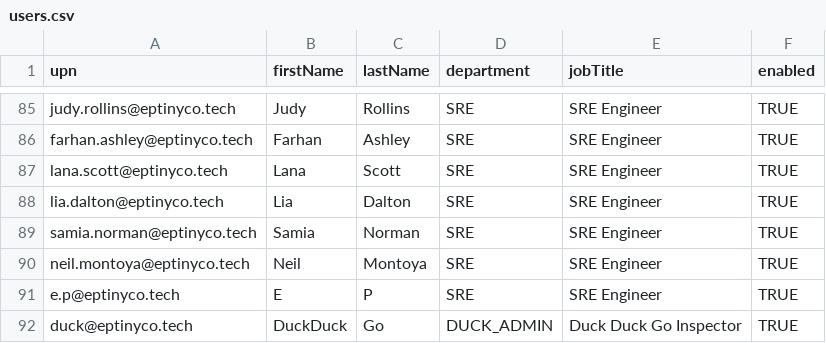
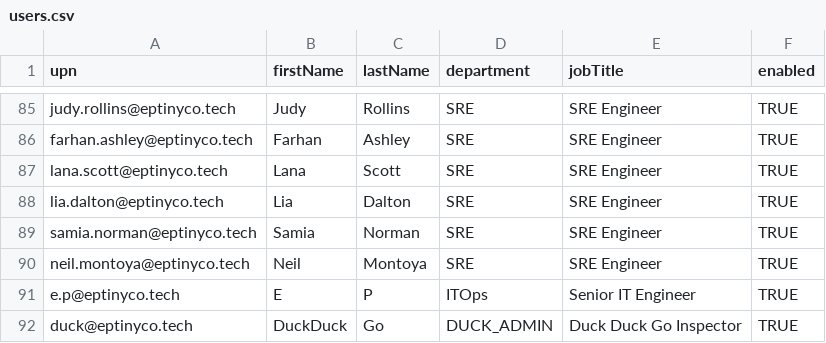
Before and after one commit to eptinyco/eptinyco-LifecycleManagement, a CSV file: users.csv, drawn as a sheet; only a part is shown, gaps mark what is left out.

Commit message:
Update Employee Info
Update user E P's Department and Job Title

```diff
--- a/users.csv
+++ b/users.csv
@@ -90,3 +90,3 @@ samia.norman@eptinyco.tech,Samia,Norman,SRE,SRE Engineer,TRUE
 neil.montoya@eptinyco.tech,Neil,Montoya,SRE,SRE Engineer,TRUE
-e.p@eptinyco.tech,E,P,SRE,SRE Engineer,TRUE
+e.p@eptinyco.tech,E,P,ITOps,Senior IT Engineer,TRUE
 duck@eptinyco.tech,DuckDuck,Go,DUCK_ADMIN,Duck Duck Go Inspector,TRUE
```
